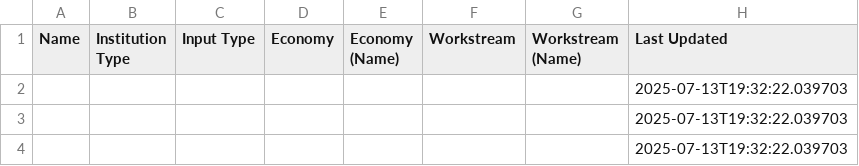
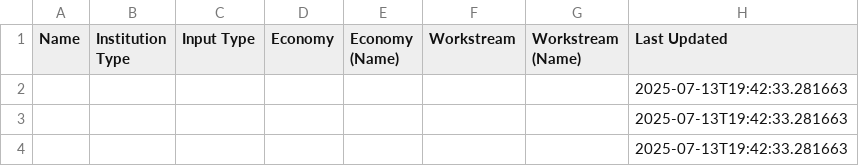
Before and after one commit to usapecrise/US-APEC-RISE-Risk-Monitoring-Suite, a CSV file: OC6.csv, drawn as a sheet.

```diff
--- a/OC6.csv
+++ b/OC6.csv
@@ -1,4 +1,4 @@
 Name,Institution Type,Input Type,Economy,Economy (Name),Workstream,Workstream (Name),Last Updated
-,,,,,,,2025-07-13T19:32:22.039703
-,,,,,,,2025-07-13T19:32:22.039703
-,,,,,,,2025-07-13T19:32:22.039703
+,,,,,,,2025-07-13T19:42:33.281663
+,,,,,,,2025-07-13T19:42:33.281663
+,,,,,,,2025-07-13T19:42:33.281663
```
Also changed, not shown: OC1.csv, OC4.csv, 6 other files.
